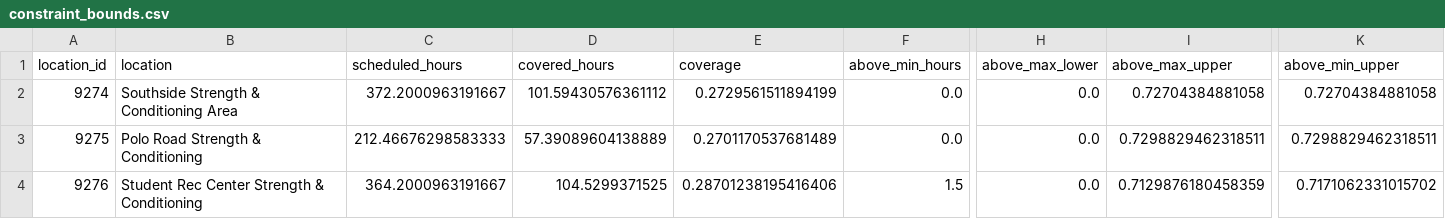
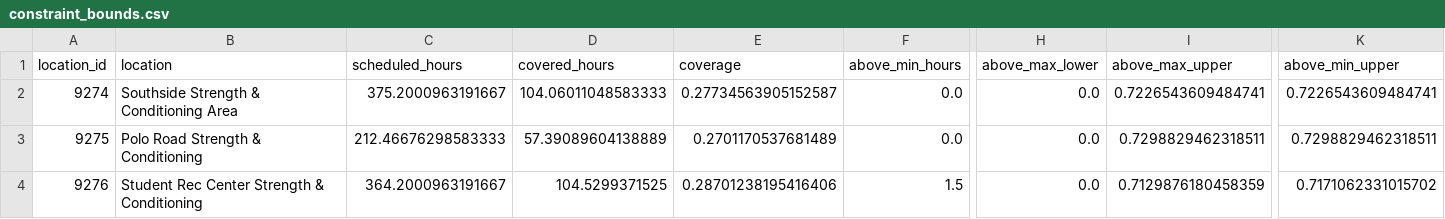
Before and after one commit to shawnslee1202/rec-occupancy, a CSV file: reports/constraint_bounds.csv, drawn as a sheet; only a part is shown, gaps mark what is left out; the diff names each change by its address in the sheet, - before the commit and + after, or states it on an @@ line.

```diff
--- a/reports/constraint_bounds.csv
+++ b/reports/constraint_bounds.csv
-C2 (scheduled_hours): 372.2000963191667
+C2 (scheduled_hours): 375.2000963191667
-D2 (covered_hours): 101.59430576361112
+D2 (covered_hours): 104.06011048583333
-E2 (coverage): 0.2729561511894199
+E2 (coverage): 0.27734563905152587
-I2 (above_max_upper): 0.72704384881058
+I2 (above_max_upper): 0.7226543609484741
-K2 (above_min_upper): 0.72704384881058
+K2 (above_min_upper): 0.7226543609484741
```
Also changed, not shown: config/open_intervals.csv, reports/daily_peaks.csv, 13 other files.
